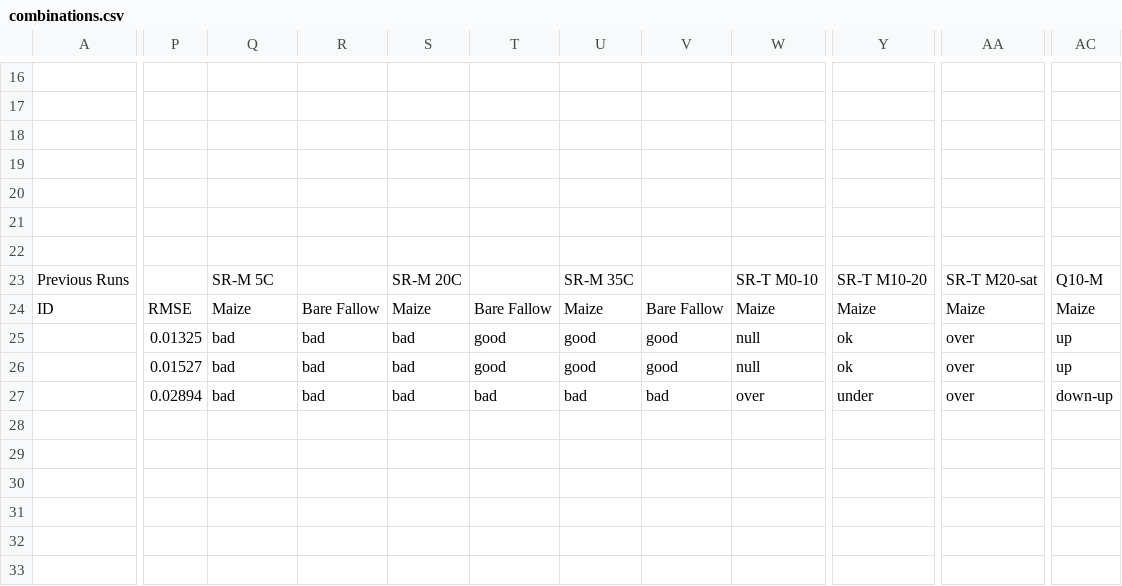
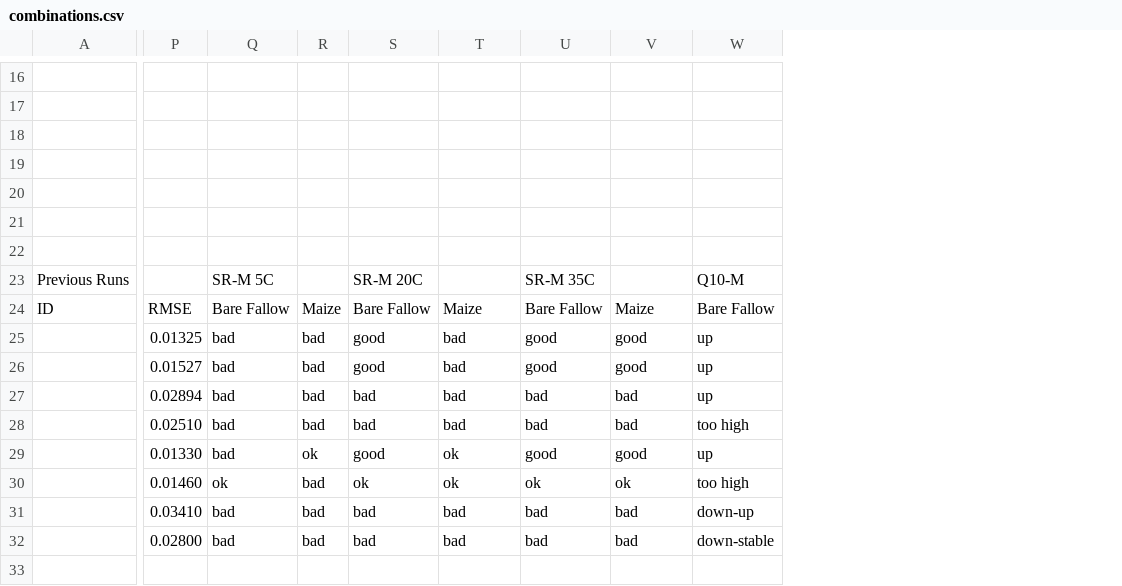
Before and after one commit to femoyano/TempMoistExp, a CSV file: combinations.csv, drawn as a sheet; only a part is shown, gaps mark what is left out; removed rows and columns are numbered as before the commit, all else as after; rows hold the shown columns only; the diff covers the shown part only; the diff names each change by its address in the sheet, - before the commit and + after, or states it on an @@ line.

```diff
--- a/combinations.csv
+++ b/combinations.csv
+column R, rows 24-32: Maize | bad | bad | bad | bad | ok | bad | bad | bad
-column V, rows 24-27: Bare Fallow | good | good | bad
-column W, rows 24-27: Maize | null | null | over
+column W, rows 24-32: Bare Fallow | up | up | up | too high | up | too high | down-up | down-stable
-column Y, rows 24-27: Maize | ok | ok | under
-column AA, rows 24-27: Maize | over | over | over
-column AC, rows 24-27: Maize | up | up | down-up
-row 23: Previous Runs |  | SR-M 5C |  | SR-M 20C |  | SR-M 35C |  | SR-T M0-10 | SR-T M10-20 | SR-T M20-sat | Q10-M
+row 23: Previous Runs |  | SR-M 5C |  | SR-M 20C |  | SR-M 35C |  | Q10-M
-Q24: Maize
+Q24: Bare Fallow
-S25:S26: bad
+S25:S26: good
-P28: (empty)
+P28: 0.02510
-Q28:Q29: (empty)
+Q28:Q29: bad
-S28: (empty)
+S28: bad
-T28: (empty)
+T28: bad
-U28: (empty)
+U28: bad
-V28: (empty)
+V28: bad
-P29: (empty)
+P29: 0.01330
-S29: (empty)
+S29: good
-T29:T30: (empty)
+T29:T30: ok
-U29: (empty)
+U29: good
-V29: (empty)
+V29: good
-P30: (empty)
+P30: 0.01460
-Q30: (empty)
+Q30: ok
-S30: (empty)
+S30: ok
-U30: (empty)
+U30: ok
-V30: (empty)
+V30: ok
-P31: (empty)
+P31: 0.03410
-Q31:Q32: (empty)
+Q31:Q32: bad
-S31:S32: (empty)
+S31:S32: bad
-T31:T32: (empty)
+T31:T32: bad
-U31:U32: (empty)
+U31:U32: bad
-V31:V32: (empty)
+V31:V32: bad
-P32: (empty)
+P32: 0.02800
-row 33: (empty)
```
Also changed, not shown: 1 added row, 1 removed row, 15 added columns, 2 removed columns and 38 edited cells elsewhere in this file, 4 other files.
